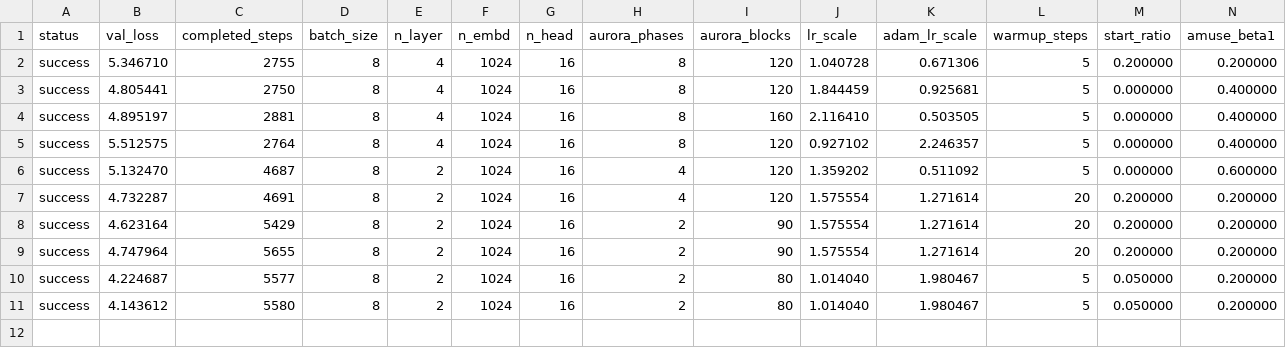
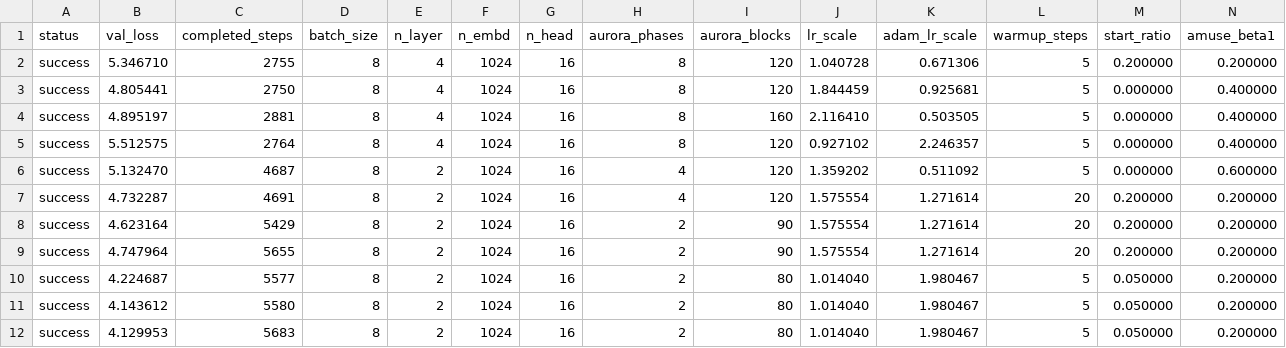
Before and after one commit to JustKitting/nanogpt-120a, a TSV file: notes/sweep_seed.tsv, drawn as a sheet; only a part is shown; rows hold the shown columns only; the diff names each change by its address in the sheet, - before the commit and + after, or states it on an @@ line.

```diff
--- a/notes/sweep_seed.tsv
+++ b/notes/sweep_seed.tsv
+row 12: success | 4.129953 | 5683 | 8 | 2 | 1024 | 16 | 2 | 80 | 1.014040 | 1.980467 | 5 | 0.050000 | 0.200000
```
Also changed, not shown: notes/sweep_seed_current.tsv, 16 other files.
